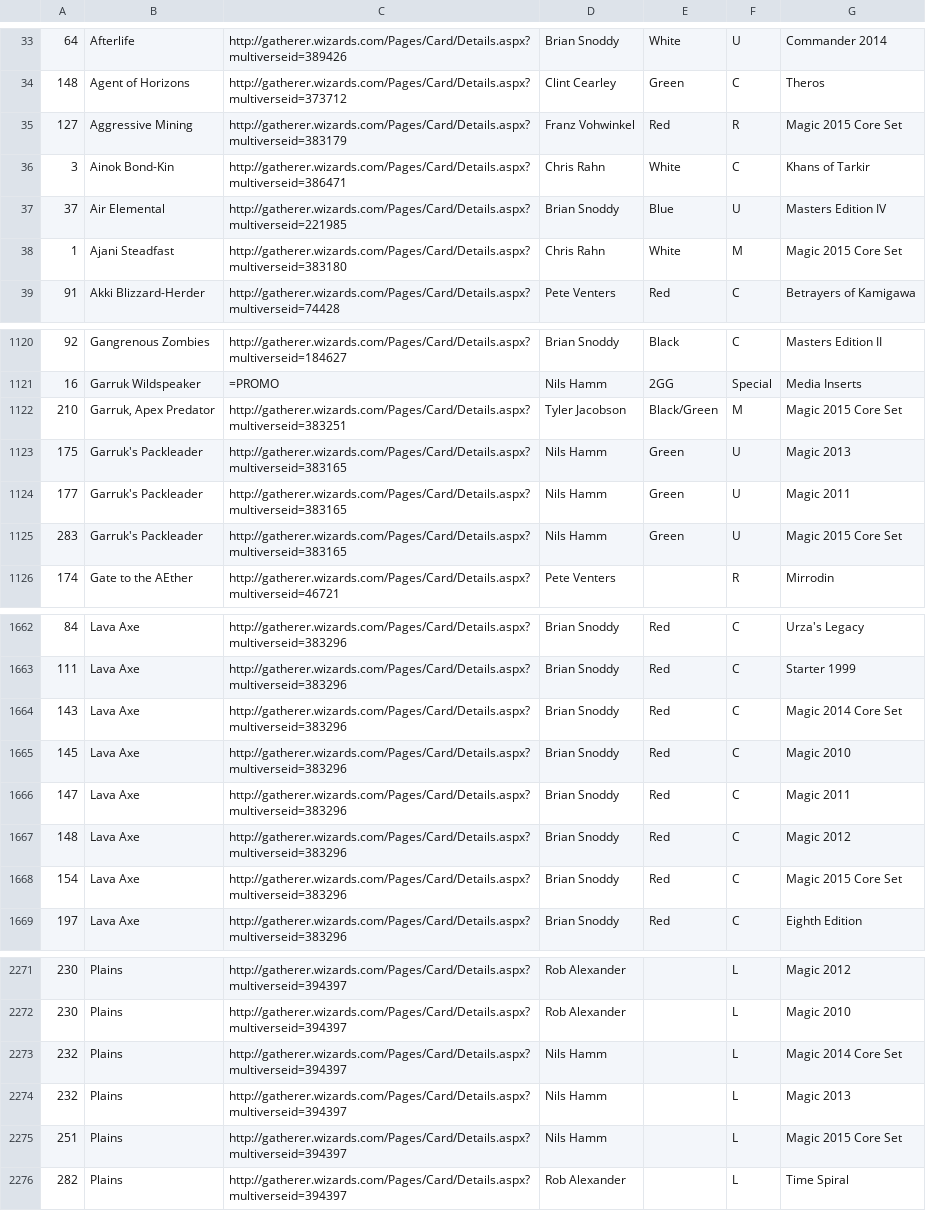
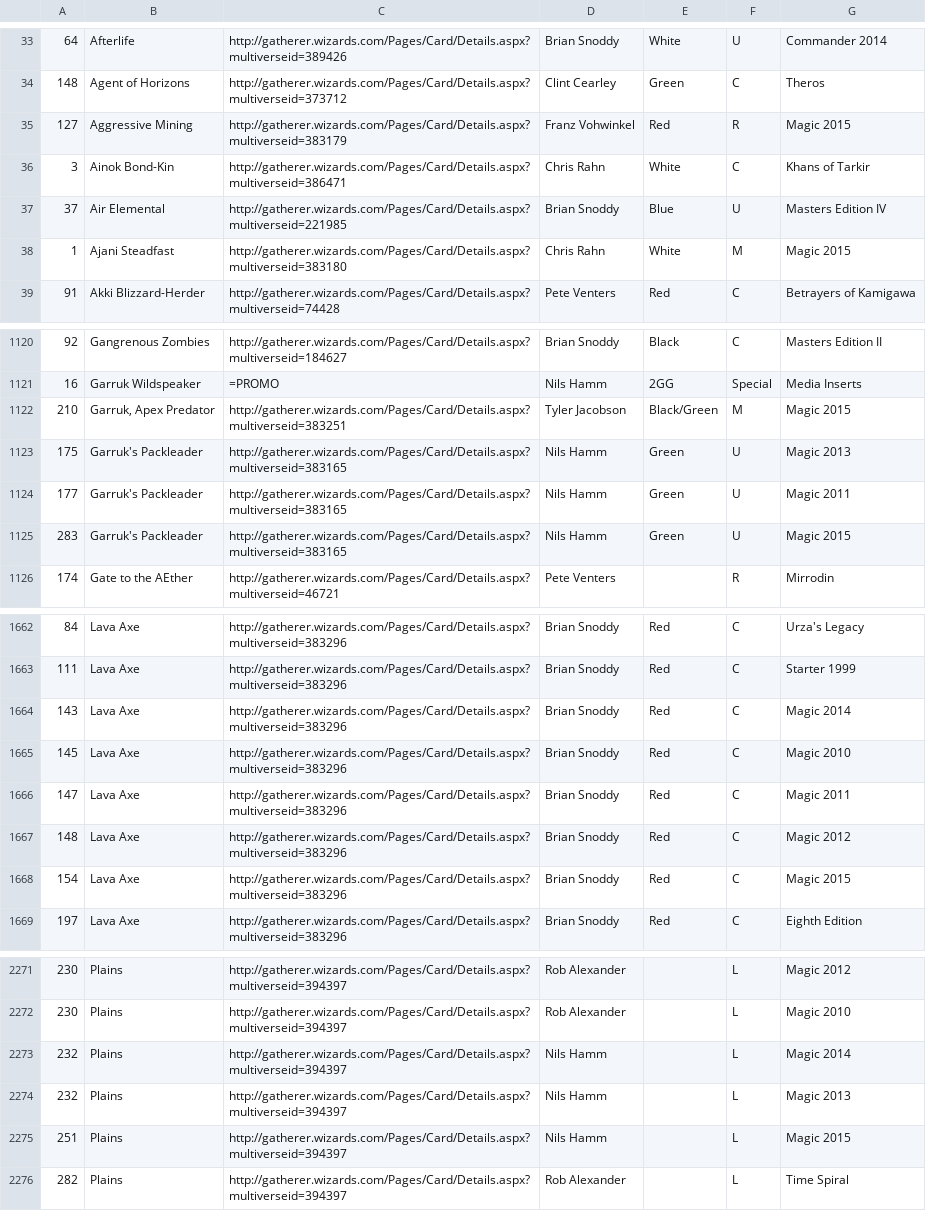
Before and after one commit to ibanner56/gpseatacart, a CSV file: GPSTART.csv, drawn as a sheet; only a part is shown, gaps mark what is left out; the diff covers the shown part only.

Commit message:
Printing changes for magiccards.info

```diff
--- a/GPSTART.csv
+++ b/GPSTART.csv
@@ -34,6 +34,6 @@
 148,Agent of Horizons,http://gatherer.wizards.com/Pages/Card/Details.aspx?multiverseid=373712,Clint Cearley,Green,C,Theros
-127,Aggressive Mining,http://gatherer.wizards.com/Pages/Card/Details.aspx?multiverseid=383179,Franz Vohwinkel,Red,R,Magic 2015 Core Set
+127,Aggressive Mining,http://gatherer.wizards.com/Pages/Card/Details.aspx?multiverseid=383179,Franz Vohwinkel,Red,R,Magic 2015
 3,Ainok Bond-Kin,http://gatherer.wizards.com/Pages/Card/Details.aspx?multiverseid=386471,Chris Rahn,White,C,Khans of Tarkir
 37,Air Elemental,http://gatherer.wizards.com/Pages/Card/Details.aspx?multiverseid=221985,Brian Snoddy,Blue,U,Masters Edition IV
-1,Ajani Steadfast,http://gatherer.wizards.com/Pages/Card/Details.aspx?multiverseid=383180,Chris Rahn,White,M,Magic 2015 Core Set
+1,Ajani Steadfast,http://gatherer.wizards.com/Pages/Card/Details.aspx?multiverseid=383180,Chris Rahn,White,M,Magic 2015
 91,Akki Blizzard-Herder,http://gatherer.wizards.com/Pages/Card/Details.aspx?multiverseid=74428,Pete Venters,Red,C,Betrayers of Kamigawa
@@ -1121,6 +1121,6 @@
 16,Garruk Wildspeaker,=PROMO,Nils Hamm,2GG,Special,Media Inserts
-210,"Garruk, Apex Predator",http://gatherer.wizards.com/Pages/Card/Details.aspx?multiverseid=383251,Tyler Jacobson,Black/Green,M,Magic 2015 Core Set
+210,"Garruk, Apex Predator",http://gatherer.wizards.com/Pages/Card/Details.aspx?multiverseid=383251,Tyler Jacobson,Black/Green,M,Magic 2015
 175,Garruk's Packleader,http://gatherer.wizards.com/Pages/Card/Details.aspx?multiverseid=383165,Nils Hamm,Green,U,Magic 2013
 177,Garruk's Packleader,http://gatherer.wizards.com/Pages/Card/Details.aspx?multiverseid=383165,Nils Hamm,Green,U,Magic 2011
-283,Garruk's Packleader,http://gatherer.wizards.com/Pages/Card/Details.aspx?multiverseid=383165,Nils Hamm,Green,U,Magic 2015 Core Set
+283,Garruk's Packleader,http://gatherer.wizards.com/Pages/Card/Details.aspx?multiverseid=383165,Nils Hamm,Green,U,Magic 2015
 174,Gate to the AEther,http://gatherer.wizards.com/Pages/Card/Details.aspx?multiverseid=46721,Pete Venters,,R,Mirrodin
@@ -1663,3 +1663,3 @@
 111,Lava Axe,http://gatherer.wizards.com/Pages/Card/Details.aspx?multiverseid=383296,Brian Snoddy,Red,C,Starter 1999
-143,Lava Axe,http://gatherer.wizards.com/Pages/Card/Details.aspx?multiverseid=383296,Brian Snoddy,Red,C,Magic 2014 Core Set
+143,Lava Axe,http://gatherer.wizards.com/Pages/Card/Details.aspx?multiverseid=383296,Brian Snoddy,Red,C,Magic 2014
 145,Lava Axe,http://gatherer.wizards.com/Pages/Card/Details.aspx?multiverseid=383296,Brian Snoddy,Red,C,Magic 2010
@@ -1667,3 +1667,3 @@
 148,Lava Axe,http://gatherer.wizards.com/Pages/Card/Details.aspx?multiverseid=383296,Brian Snoddy,Red,C,Magic 2012
-154,Lava Axe,http://gatherer.wizards.com/Pages/Card/Details.aspx?multiverseid=383296,Brian Snoddy,Red,C,Magic 2015 Core Set
+154,Lava Axe,http://gatherer.wizards.com/Pages/Card/Details.aspx?multiverseid=383296,Brian Snoddy,Red,C,Magic 2015
 197,Lava Axe,http://gatherer.wizards.com/Pages/Card/Details.aspx?multiverseid=383296,Brian Snoddy,Red,C,Eighth Edition
@@ -2272,5 +2272,5 @@
 230,Plains,http://gatherer.wizards.com/Pages/Card/Details.aspx?multiverseid=394397,Rob Alexander,,L,Magic 2010
-232,Plains,http://gatherer.wizards.com/Pages/Card/Details.aspx?multiverseid=394397,Nils Hamm,,L,Magic 2014 Core Set
+232,Plains,http://gatherer.wizards.com/Pages/Card/Details.aspx?multiverseid=394397,Nils Hamm,,L,Magic 2014
 232,Plains,http://gatherer.wizards.com/Pages/Card/Details.aspx?multiverseid=394397,Nils Hamm,,L,Magic 2013
-251,Plains,http://gatherer.wizards.com/Pages/Card/Details.aspx?multiverseid=394397,Nils Hamm,,L,Magic 2015 Core Set
+251,Plains,http://gatherer.wizards.com/Pages/Card/Details.aspx?multiverseid=394397,Nils Hamm,,L,Magic 2015
 282,Plains,http://gatherer.wizards.com/Pages/Card/Details.aspx?multiverseid=394397,Rob Alexander,,L,Time Spiral
```
Also changed, not shown: 53 edited cells elsewhere in this file.
